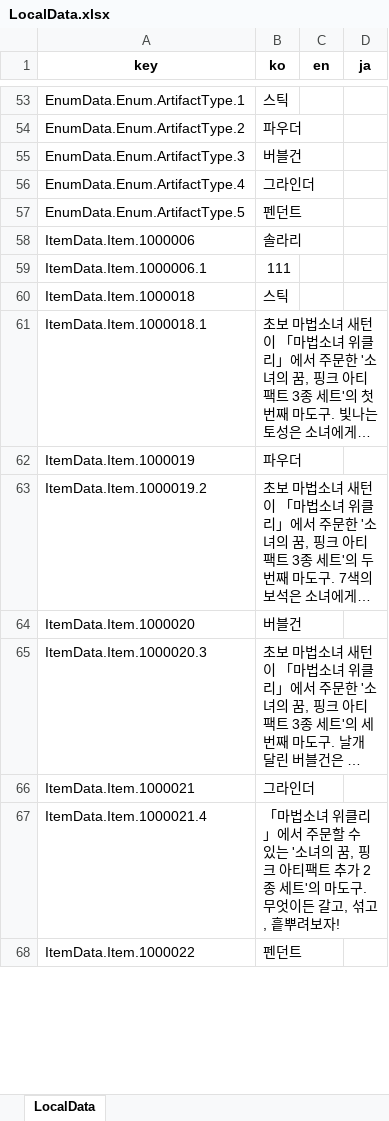
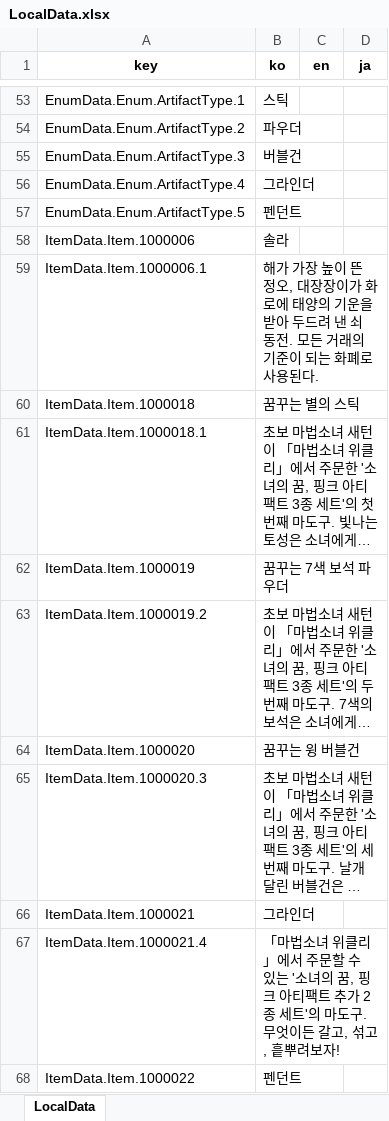
Before and after one commit to Lunaria-Project/lunaria-data-json, an Excel workbook: data/_meta/LocalData.xlsx, sheet LocalData, drawn as a sheet; only a part is shown, gaps mark what is left out; long unchanged cells end in …; values as stored, in another font and other column widths than the file's, no borders; the diff covers the shown part only; the diff names each change by its address in the sheet, - before the commit and + after, or states it on an @@ line.

```diff
--- a/data/_meta/LocalData.xlsx (sheet LocalData)
+++ b/data/_meta/LocalData.xlsx (sheet LocalData)
-B58 (ko): 솔라리
+B58 (ko): 솔라
-B59 (ko): 111
+B59 (ko): 해가 가장 높이 뜬 정오, 대장장이가 화로에 태양의 기운을 받아 두드려 낸 쇠 동전. 모든 거래의 기준이 되는 화폐로 사용된다.
-B60 (ko): 스틱
+B60 (ko): 꿈꾸는 별의 스틱
-B62 (ko): 파우더
+B62 (ko): 꿈꾸는 7색 보석 파우더
-B64 (ko): 버블건
+B64 (ko): 꿈꾸는 윙 버블건
```
Also changed, not shown: 1 added row and 15 edited cells elsewhere in this sheet, 2 other files.
